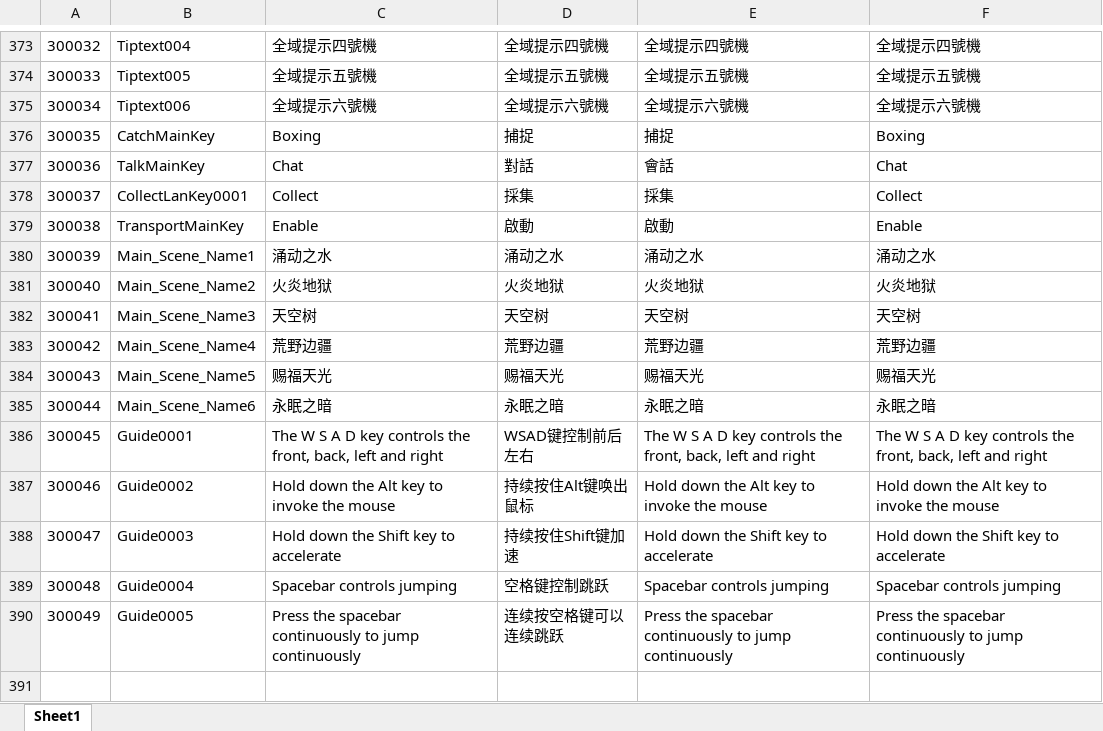
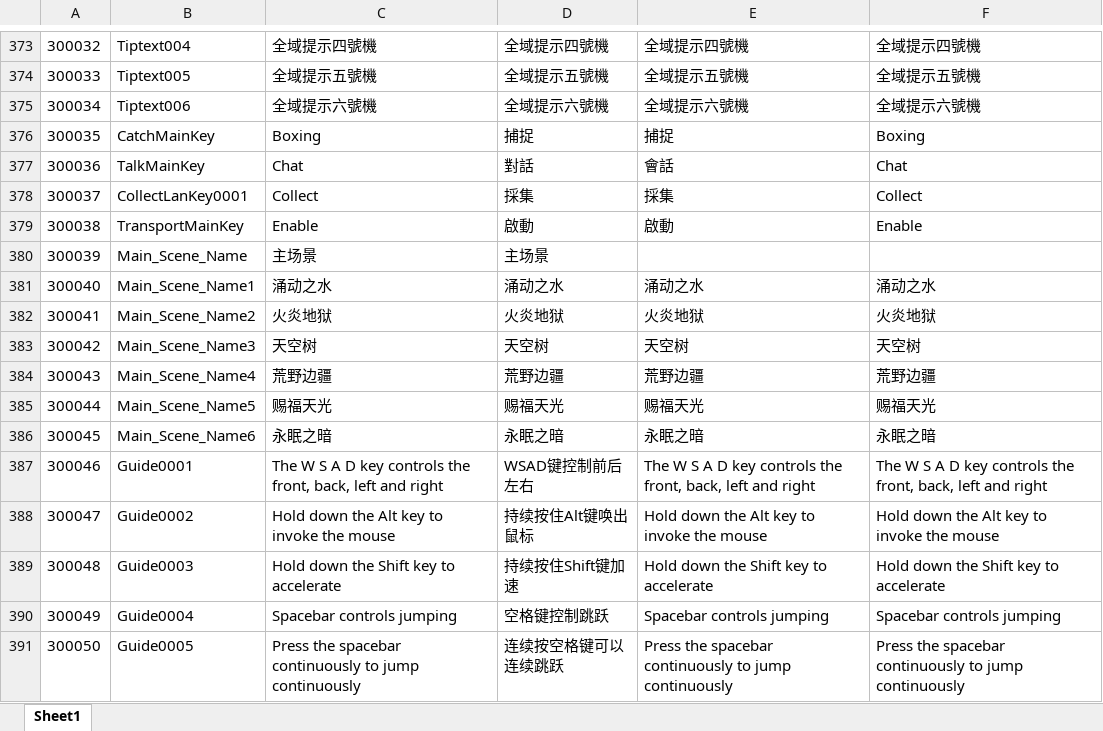
Before and after one commit to mobox-lab/dragonverse, an Excel workbook: dragon-verse/Excels/Language_多语言表.xlsx, sheet Sheet1, drawn as a sheet; only a part is shown, gaps mark what is left out; values as stored, in another font and other column widths than the file's, no borders; addresses are those after the commit; the diff names each change by its address in the sheet, - before the commit and + after, or states it on an @@ line.

```diff
--- a/dragon-verse/Excels/Language_多语言表.xlsx (sheet Sheet1)
+++ b/dragon-verse/Excels/Language_多语言表.xlsx (sheet Sheet1)
+row 380: 300039 | Main_Scene_Name | 主场景 | 主场景
-A381: 300039
+A381: 300040
-A382: 300040
+A382: 300041
-A383: 300041
+A383: 300042
-A384: 300042
+A384: 300043
-A385: 300043
+A385: 300044
-A386: 300044
+A386: 300045
-A387: 300045
+A387: 300046
-A388: 300046
+A388: 300047
-A389: 300047
+A389: 300048
-A390: 300048
+A390: 300049
-A391: 300049
+A391: 300050
```
Also changed, not shown: dragon-verse/Excels/SceneEnvironment_场景环境表.xlsx, dragon-verse/Excels/Scene_场景表.xlsx, 5 other files.
